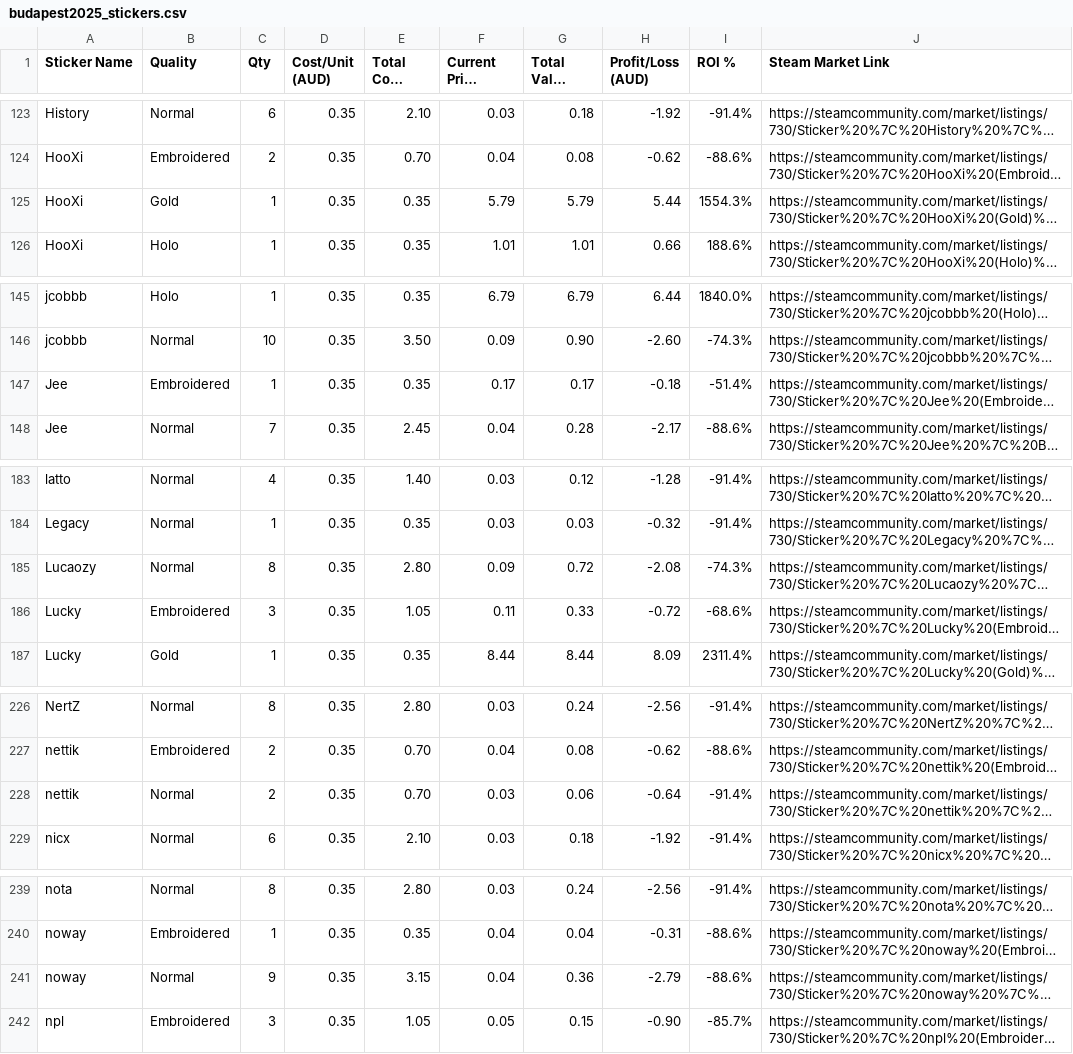
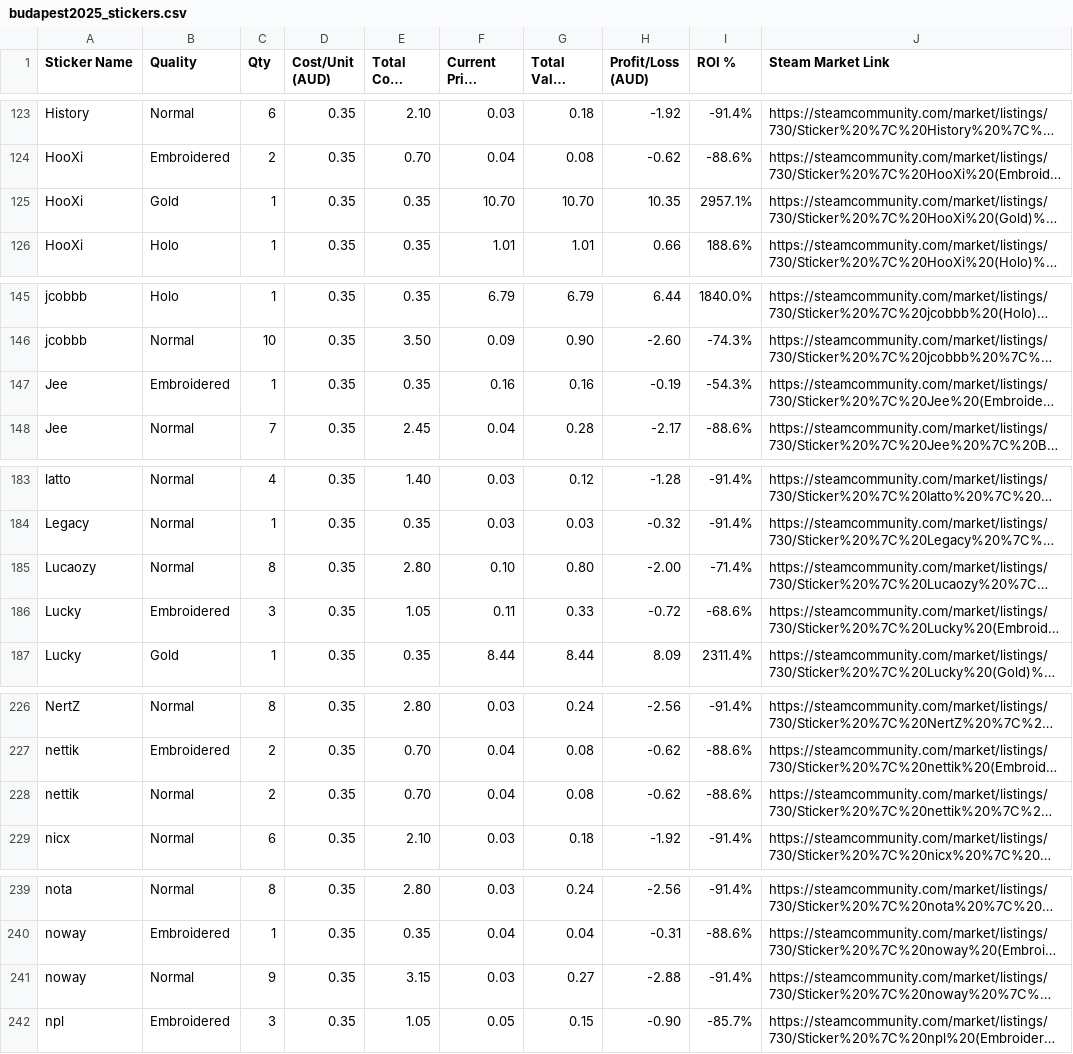
Before and after one commit to oldm8clint/budapest2025, a CSV file: budapest2025_stickers.csv, drawn as a sheet; only a part is shown, gaps mark what is left out; long unchanged cells end in …; the diff covers the shown part only; the diff names each change by its address in the sheet, - before the commit and + after, or states it on an @@ line.

```diff
--- a/budapest2025_stickers.csv
+++ b/budapest2025_stickers.csv
-F125 (Current Price (AUD)): 5.79
+F125 (Current Price (AUD)): 10.70
-G125 (Total Value (AUD)): 5.79
+G125 (Total Value (AUD)): 10.70
-H125 (Profit/Loss (AUD)): 5.44
+H125 (Profit/Loss (AUD)): 10.35
-I125 (ROI %): 1554.3%
+I125 (ROI %): 2957.1%
-F147 (Current Price (AUD)): 0.17
+F147 (Current Price (AUD)): 0.16
-G147 (Total Value (AUD)): 0.17
+G147 (Total Value (AUD)): 0.16
-H147 (Profit/Loss (AUD)): -0.18
+H147 (Profit/Loss (AUD)): -0.19
-I147 (ROI %): -51.4%
+I147 (ROI %): -54.3%
-F185 (Current Price (AUD)): 0.09
+F185 (Current Price (AUD)): 0.10
-G185 (Total Value (AUD)): 0.72
+G185 (Total Value (AUD)): 0.80
-H185 (Profit/Loss (AUD)): -2.08
+H185 (Profit/Loss (AUD)): -2.00
-I185 (ROI %): -74.3%
+I185 (ROI %): -71.4%
-F228 (Current Price (AUD)): 0.03
+F228 (Current Price (AUD)): 0.04
-G228 (Total Value (AUD)): 0.06
+G228 (Total Value (AUD)): 0.08
-H228 (Profit/Loss (AUD)): -0.64
+H228 (Profit/Loss (AUD)): -0.62
-I228 (ROI %): -91.4%
+I228 (ROI %): -88.6%
-F241 (Current Price (AUD)): 0.04
+F241 (Current Price (AUD)): 0.03
-G241 (Total Value (AUD)): 0.36
+G241 (Total Value (AUD)): 0.27
-H241 (Profit/Loss (AUD)): -2.79
+H241 (Profit/Loss (AUD)): -2.88
-I241 (ROI %): -88.6%
+I241 (ROI %): -91.4%
```
Also changed, not shown: 83 edited cells elsewhere in this file, 4 other files.
